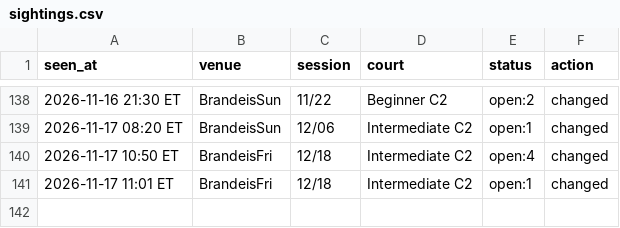
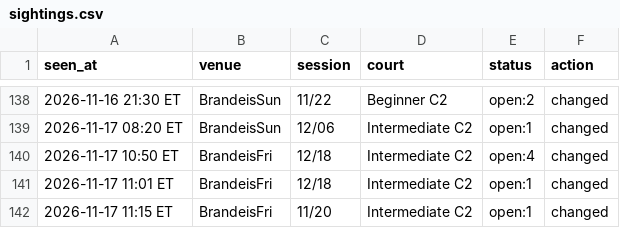
Before and after one commit to MerlinMan5/nyc-urban-vb, a CSV file: sightings.csv, drawn as a sheet; only a part is shown, gaps mark what is left out; the diff names each change by its address in the sheet, - before the commit and + after, or states it on an @@ line.

```diff
--- a/sightings.csv
+++ b/sightings.csv
+row 142: 2026-11-17 11:15 ET | BrandeisFri | 11/20 | Intermediate C2 | open:1 | changed
```
Also changed, not shown: 1 other file.
